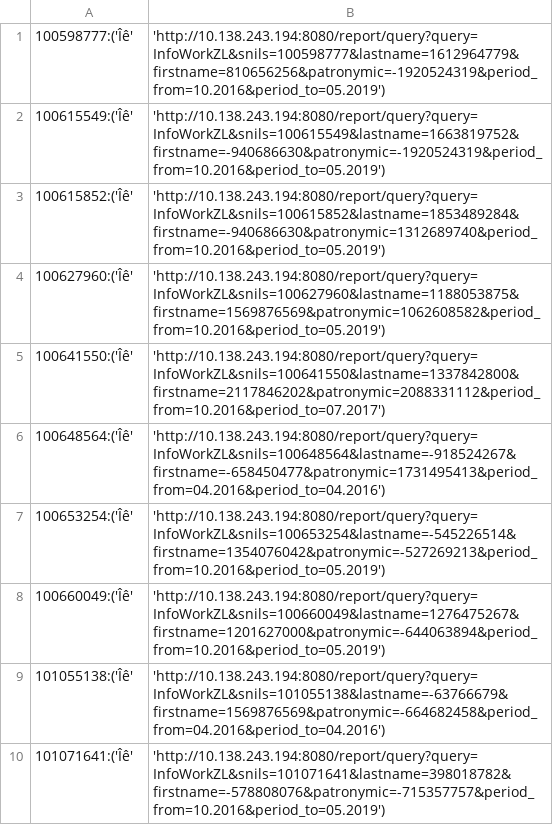
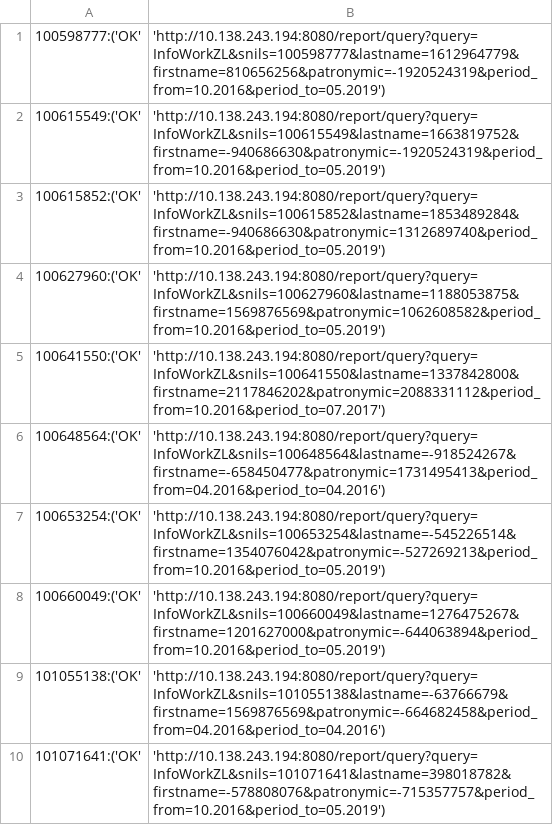
Before and after one commit to gsotsky/pfr, a CSV file: autotest/InfoWorkZL/InfoWorkZL.csv, drawn as a sheet; the diff names each change by its address in the sheet, - before the commit and + after, or states it on an @@ line.

```diff
--- a/autotest/InfoWorkZL/InfoWorkZL.csv
+++ b/autotest/InfoWorkZL/InfoWorkZL.csv
-A1: 100598777:('Îê'
+A1: 100598777:('OK'
-A2: 100615549:('Îê'
+A2: 100615549:('OK'
-A3: 100615852:('Îê'
+A3: 100615852:('OK'
-A4: 100627960:('Îê'
+A4: 100627960:('OK'
-A5: 100641550:('Îê'
+A5: 100641550:('OK'
-A6: 100648564:('Îê'
+A6: 100648564:('OK'
-A7: 100653254:('Îê'
+A7: 100653254:('OK'
-A8: 100660049:('Îê'
+A8: 100660049:('OK'
-A9: 101055138:('Îê'
+A9: 101055138:('OK'
-A10: 101071641:('Îê'
+A10: 101071641:('OK'
```
Also changed, not shown: 1 other file.
